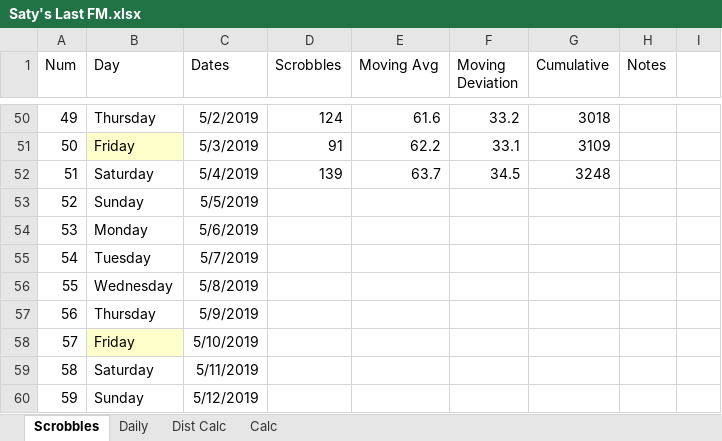
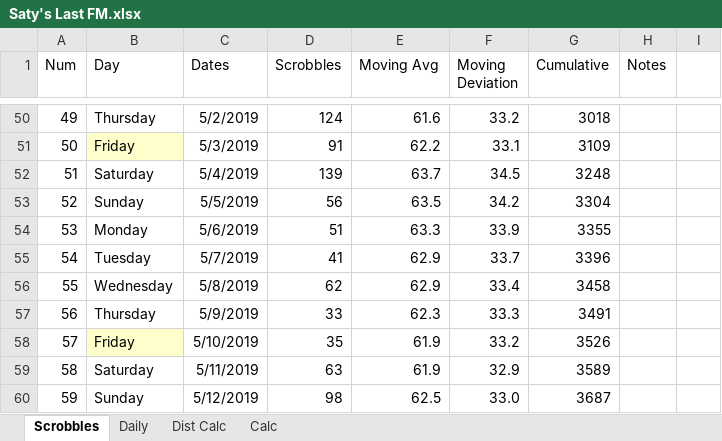
Before and after one commit to wd7512/The-Music-of-Primes, an Excel workbook: Last FM/Saty's Last FM.xlsx, sheet Scrobbles, drawn as a sheet; only a part is shown, gaps mark what is left out; values as stored, in another font and other column widths than the file's, no borders; charts and pictures and conditional formats not drawn; the diff covers the shown part only; the diff names each change by its address in the sheet, - before the commit and + after, or states it on an @@ line.

```diff
--- a/Last FM/Saty's Last FM.xlsx (sheet Scrobbles)
+++ b/Last FM/Saty's Last FM.xlsx (sheet Scrobbles)
-D53 (Scrobbles): (empty)
+D53 (Scrobbles): 56
-E53 (Moving Avg): (empty)
+E53 (Moving Avg): 63.5
-F53 (Moving Deviation): (empty)
+F53 (Moving Deviation): 34.2
-G53 (Cumulative): (empty)
+G53 (Cumulative): 3304
-D54 (Scrobbles): (empty)
+D54 (Scrobbles): 51
-E54 (Moving Avg): (empty)
+E54 (Moving Avg): 63.3
-F54 (Moving Deviation): (empty)
+F54 (Moving Deviation): 33.9
-G54 (Cumulative): (empty)
+G54 (Cumulative): 3355
-D55 (Scrobbles): (empty)
+D55 (Scrobbles): 41
-E55:E56 (Moving Avg): (empty)
+E55:E56 (Moving Avg): 62.9
-F55 (Moving Deviation): (empty)
+F55 (Moving Deviation): 33.7
-G55 (Cumulative): (empty)
+G55 (Cumulative): 3396
-D56 (Scrobbles): (empty)
+D56 (Scrobbles): 62
-F56 (Moving Deviation): (empty)
+F56 (Moving Deviation): 33.4
-G56 (Cumulative): (empty)
+G56 (Cumulative): 3458
-D57 (Scrobbles): (empty)
+D57 (Scrobbles): 33
-E57 (Moving Avg): (empty)
+E57 (Moving Avg): 62.3
-F57 (Moving Deviation): (empty)
+F57 (Moving Deviation): 33.3
-G57 (Cumulative): (empty)
+G57 (Cumulative): 3491
-D58 (Scrobbles): (empty)
+D58 (Scrobbles): 35
-E58:E59 (Moving Avg): (empty)
+E58:E59 (Moving Avg): 61.9
-F58 (Moving Deviation): (empty)
+F58 (Moving Deviation): 33.2
-G58 (Cumulative): (empty)
+G58 (Cumulative): 3526
-D59 (Scrobbles): (empty)
+D59 (Scrobbles): 63
-F59 (Moving Deviation): (empty)
+F59 (Moving Deviation): 32.9
-G59 (Cumulative): (empty)
+G59 (Cumulative): 3589
-D60 (Scrobbles): (empty)
+D60 (Scrobbles): 98
-E60 (Moving Avg): (empty)
+E60 (Moving Avg): 62.5
-F60 (Moving Deviation): (empty)
+F60 (Moving Deviation): 33.0
-G60 (Cumulative): (empty)
+G60 (Cumulative): 3687
```
Also changed, not shown: 80 added rows and 50 edited cells elsewhere in this sheet, sheet Dist Calc, sheet Daily, sheet Calc, charts or pictures, Last FM/Will's Last FM.xlsx, 3 other files.
